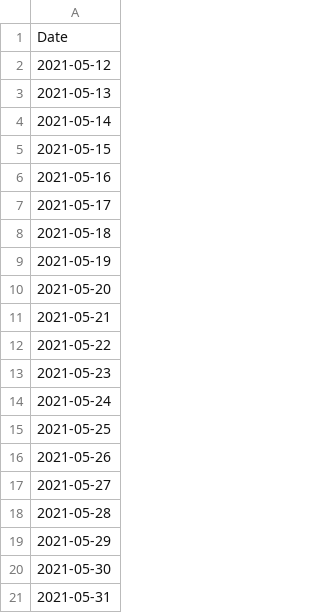
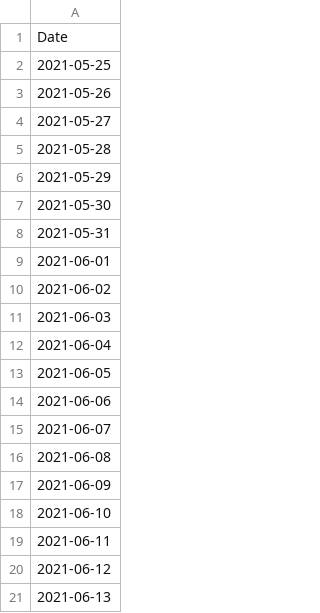
Before and after one commit to e-coucou/Rugby, a CSV file: html/data/h_date_100.csv, drawn as a sheet; only a part is shown; the shorter side is filled out with more unchanged rows; removed rows and columns are numbered as before the commit, all else as after; the diff covers the shown part only; the diff names each change by its address in the sheet, - before the commit and + after, or states it on an @@ line.

```diff
--- a/html/data/h_date_100.csv
+++ b/html/data/h_date_100.csv
-row 2: 2021-05-12
-row 3: 2021-05-13
-row 4: 2021-05-14
-row 5: 2021-05-15
-row 6: 2021-05-16
-row 7: 2021-05-17
-row 8: 2021-05-18
-row 9: 2021-05-19
-row 10: 2021-05-20
-row 11: 2021-05-21
-row 12: 2021-05-22
-row 13: 2021-05-23
-row 14: 2021-05-24
```
Also changed, not shown: 13 added rows elsewhere in this file, html/data/fr_final.csv, html/data/fr_final_100.csv, 6 other files.
